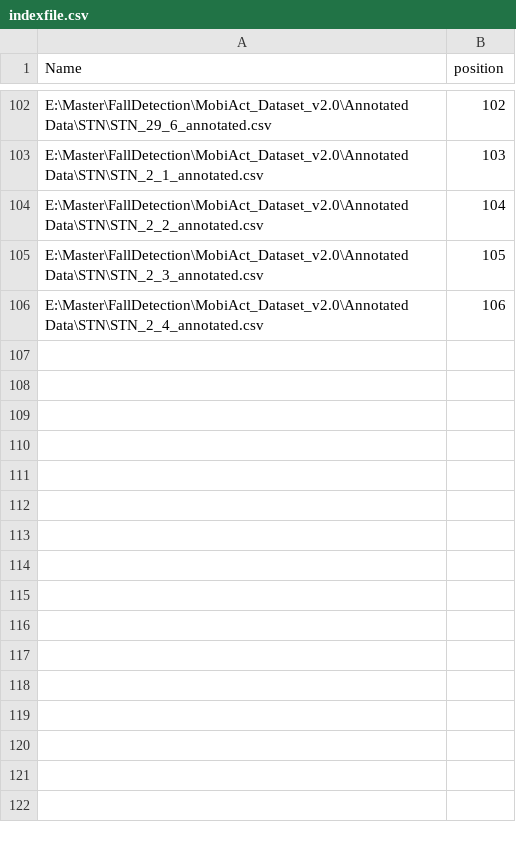
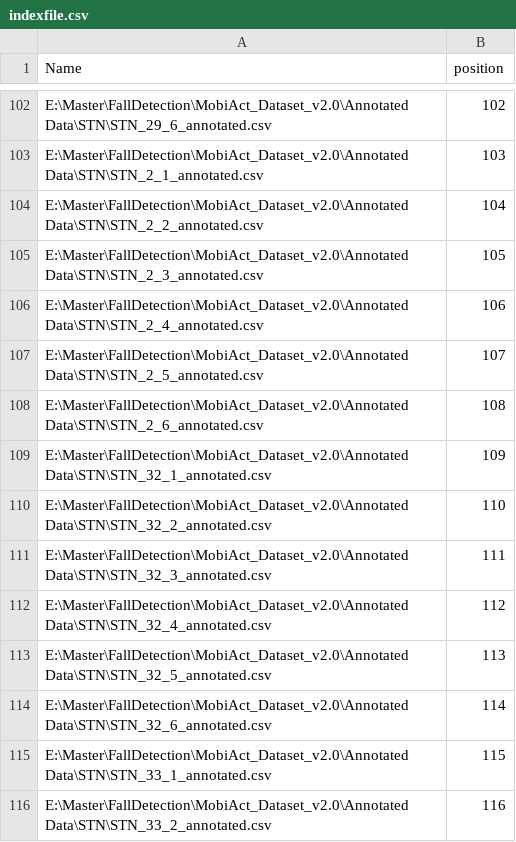
Before and after one commit to chizhanyuefeng/FD-CNN, a CSV file: data/STN/indexfile.csv, drawn as a sheet; only a part is shown, gaps mark what is left out.

```diff
--- a/data/STN/indexfile.csv
+++ b/data/STN/indexfile.csv
@@ -106 +106,11 @@ E:\Master\FallDetection\MobiAct_Dataset_v2.0\Annotated Data\STN\STN_2_3_annotate
 E:\Master\FallDetection\MobiAct_Dataset_v2.0\Annotated Data\STN\STN_2_4_annotated.csv,106
+E:\Master\FallDetection\MobiAct_Dataset_v2.0\Annotated Data\STN\STN_2_5_annotated.csv,107
+E:\Master\FallDetection\MobiAct_Dataset_v2.0\Annotated Data\STN\STN_2_6_annotated.csv,108
+E:\Master\FallDetection\MobiAct_Dataset_v2.0\Annotated Data\STN\STN_32_1_annotated.csv,109
+E:\Master\FallDetection\MobiAct_Dataset_v2.0\Annotated Data\STN\STN_32_2_annotated.csv,110
+E:\Master\FallDetection\MobiAct_Dataset_v2.0\Annotated Data\STN\STN_32_3_annotated.csv,111
+E:\Master\FallDetection\MobiAct_Dataset_v2.0\Annotated Data\STN\STN_32_4_annotated.csv,112
+E:\Master\FallDetection\MobiAct_Dataset_v2.0\Annotated Data\STN\STN_32_5_annotated.csv,113
+E:\Master\FallDetection\MobiAct_Dataset_v2.0\Annotated Data\STN\STN_32_6_annotated.csv,114
+E:\Master\FallDetection\MobiAct_Dataset_v2.0\Annotated Data\STN\STN_33_1_annotated.csv,115
+E:\Master\FallDetection\MobiAct_Dataset_v2.0\Annotated Data\STN\STN_33_2_annotated.csv,116
```
Also changed, not shown: 1 other file.
